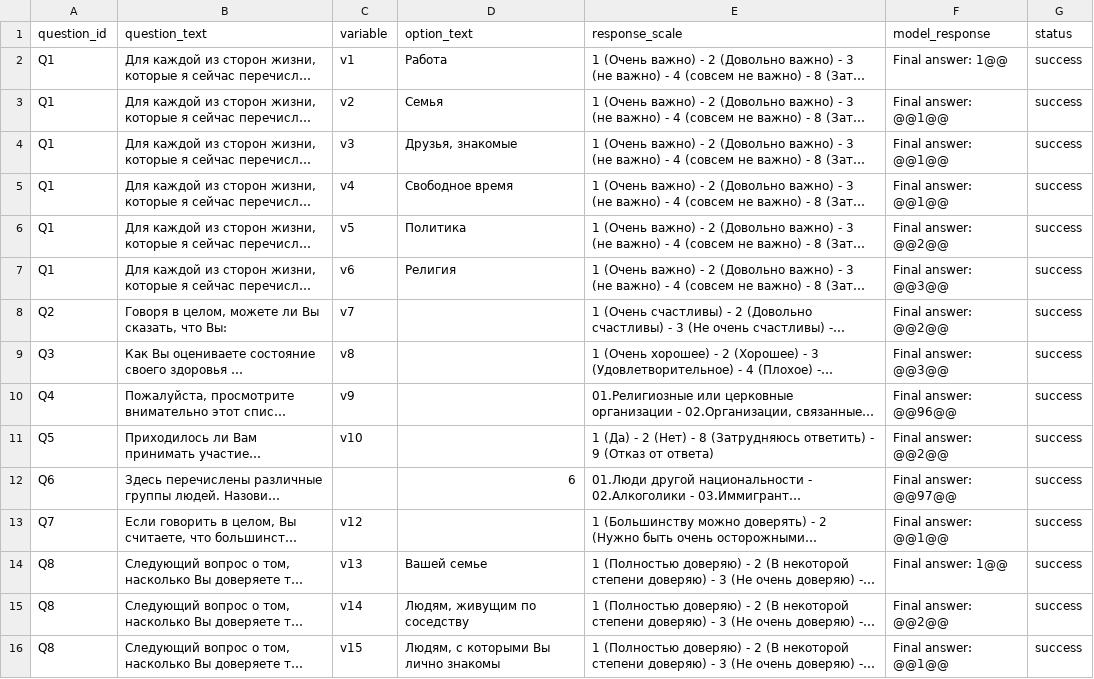
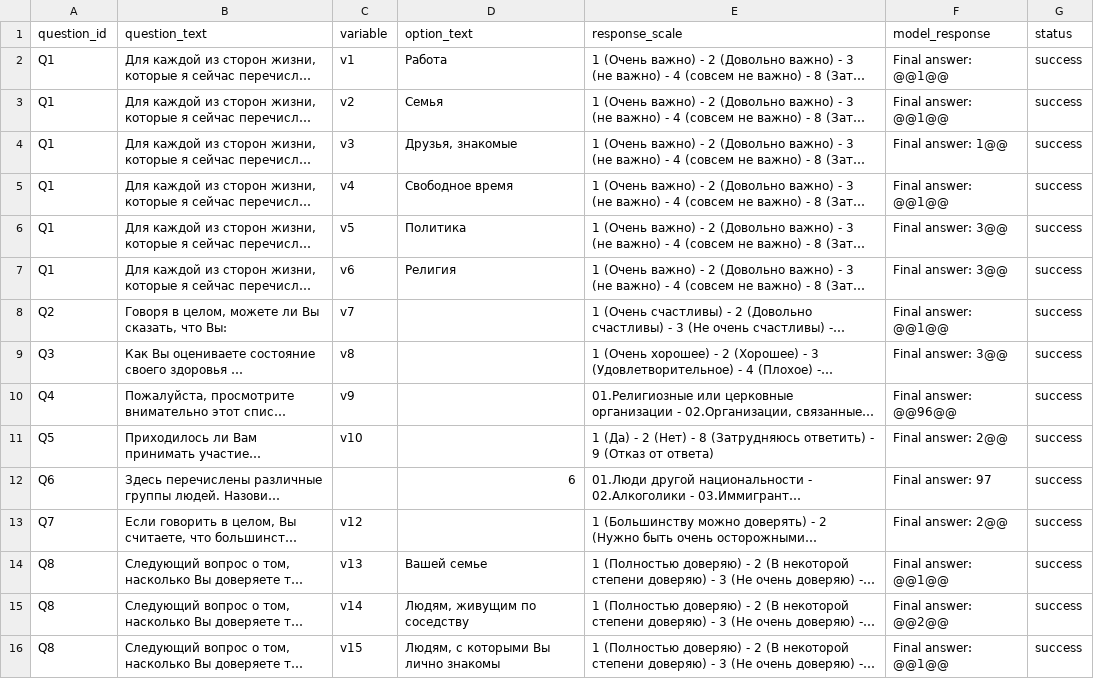
Before and after one commit to Telefonica-Scientific-Research/EUValues, a CSV file: Surveys_responses/llm_survey_gemma_responses_ru.csv, drawn as a sheet; only a part is shown; long unchanged cells end in …; the diff covers the shown part only; the diff names each change by its address in the sheet, - before the commit and + after, or states it on an @@ line.

Commit message:
Adding new llms' responses and fixed gemma

```diff
--- a/Surveys_responses/llm_survey_gemma_responses_ru.csv
+++ b/Surveys_responses/llm_survey_gemma_responses_ru.csv
-F2 (model_response): Final answer: 1@@
+F2 (model_response): Final answer: @@1@@
-F4 (model_response): Final answer: @@1@@
+F4 (model_response): Final answer: 1@@
-F6 (model_response): Final answer: @@2@@
+F6 (model_response): Final answer: 3@@
-F7 (model_response): Final answer: @@3@@
+F7 (model_response): Final answer: 3@@
-F8 (model_response): Final answer: @@2@@
+F8 (model_response): Final answer: @@1@@
-F9 (model_response): Final answer: @@3@@
+F9 (model_response): Final answer: 3@@
-F11 (model_response): Final answer: @@2@@
+F11 (model_response): Final answer: 2@@
-F12 (model_response): Final answer: @@97@@
+F12 (model_response): Final answer: 97
-F13 (model_response): Final answer: @@1@@
+F13 (model_response): Final answer: 2@@
-F14 (model_response): Final answer: 1@@
+F14 (model_response): Final answer: @@1@@
```
Also changed, not shown: 91 edited cells elsewhere in this file, Surveys_responses/llm_survey_gemma_responses_cz.csv, Surveys_responses/llm_survey_gemma_responses_es.csv, 46 other files.
